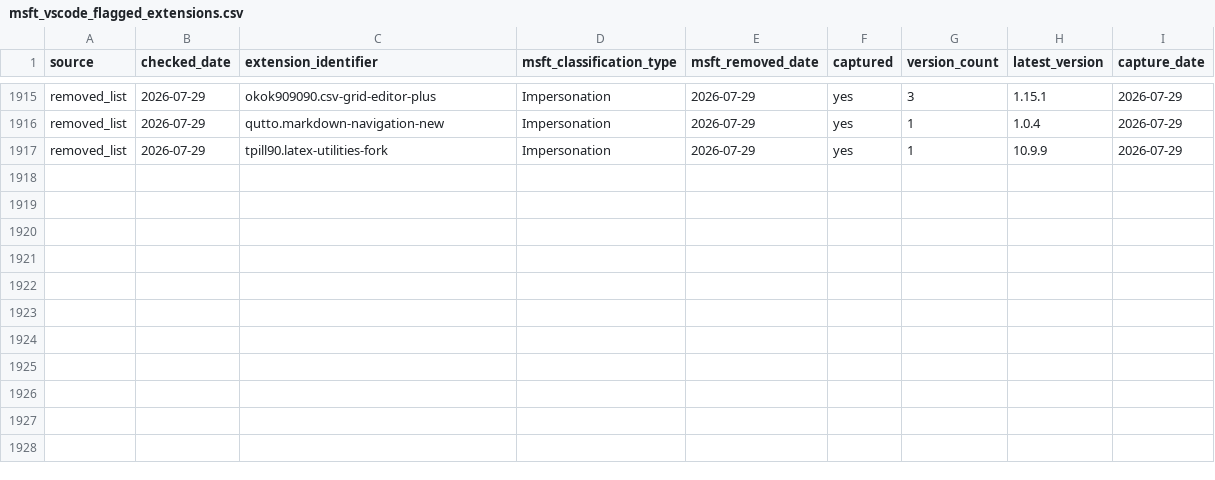
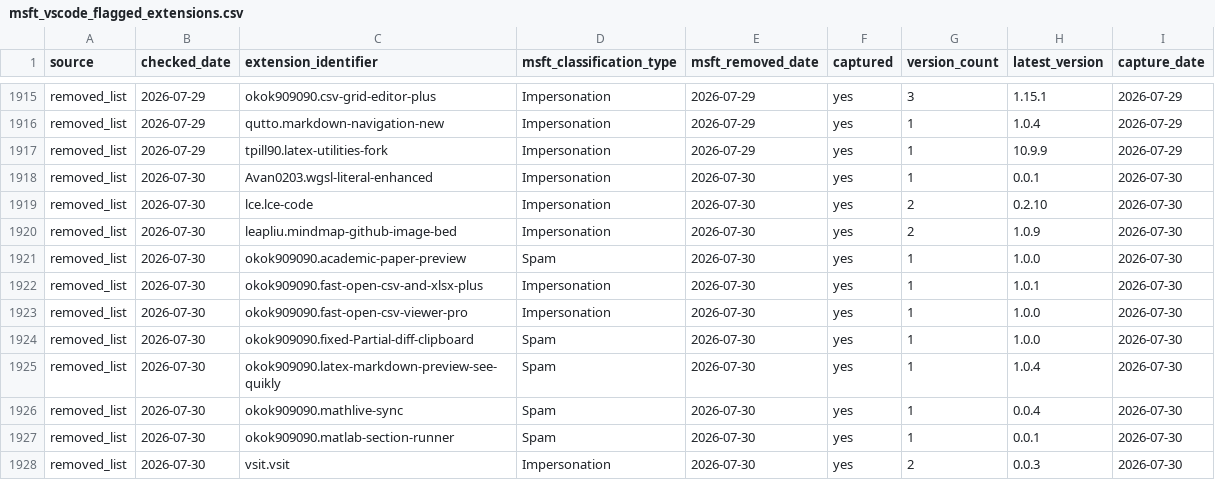
Before and after one commit to kalachkar/vsmex, a CSV file: metadata/msft_vscode_flagged_extensions.csv, drawn as a sheet; only a part is shown, gaps mark what is left out.

Commit message:
sync: +11 new flagged extensions

```diff
--- a/metadata/msft_vscode_flagged_extensions.csv
+++ b/metadata/msft_vscode_flagged_extensions.csv
@@ -1917 +1917,12 @@ removed_list,2026-07-29,qutto.markdown-navigation-new,Impersonation,2026-07-29,y
 removed_list,2026-07-29,tpill90.latex-utilities-fork,Impersonation,2026-07-29,yes,1,10.9.9,2026-07-29
+removed_list,2026-07-30,Avan0203.wgsl-literal-enhanced,Impersonation,2026-07-30,yes,1,0.0.1,2026-07-30
+removed_list,2026-07-30,lce.lce-code,Impersonation,2026-07-30,yes,2,0.2.10,2026-07-30
+removed_list,2026-07-30,leapliu.mindmap-github-image-bed,Impersonation,2026-07-30,yes,2,1.0.9,2026-07-30
+removed_list,2026-07-30,okok909090.academic-paper-preview,Spam,2026-07-30,yes,1,1.0.0,2026-07-30
+removed_list,2026-07-30,okok909090.fast-open-csv-and-xlsx-plus,Impersonation,2026-07-30,yes,1,1.0.1,2026-07-30
+removed_list,2026-07-30,okok909090.fast-open-csv-viewer-pro,Impersonation,2026-07-30,yes,1,1.0.0,2026-07-30
+removed_list,2026-07-30,okok909090.fixed-Partial-diff-clipboard,Spam,2026-07-30,yes,1,1.0.0,2026-07-30
+removed_list,2026-07-30,okok909090.latex-markdown-preview-see-quikly,Spam,2026-07-30,yes,1,1.0.4,2026-07-30
+removed_list,2026-07-30,okok909090.mathlive-sync,Spam,2026-07-30,yes,1,0.0.4,2026-07-30
+removed_list,2026-07-30,okok909090.matlab-section-runner,Spam,2026-07-30,yes,1,0.0.1,2026-07-30
+removed_list,2026-07-30,vsit.vsit,Impersonation,2026-07-30,yes,2,0.0.3,2026-07-30
```
